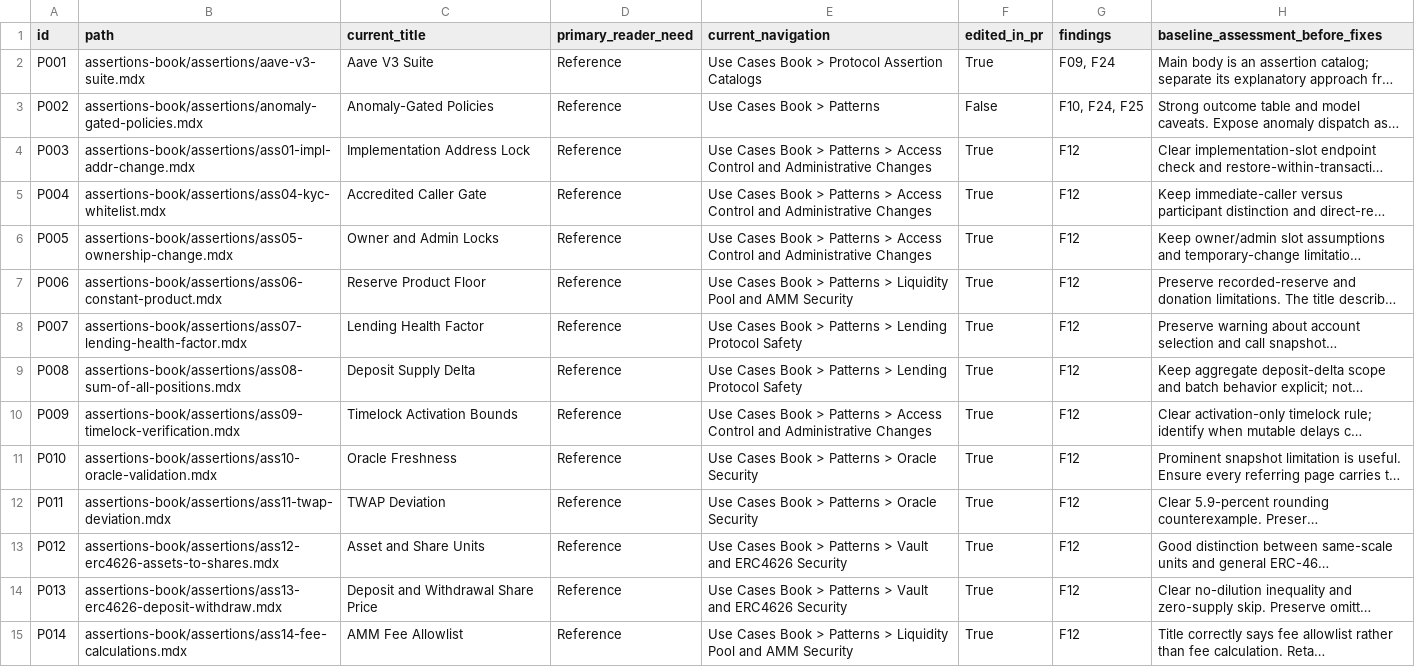
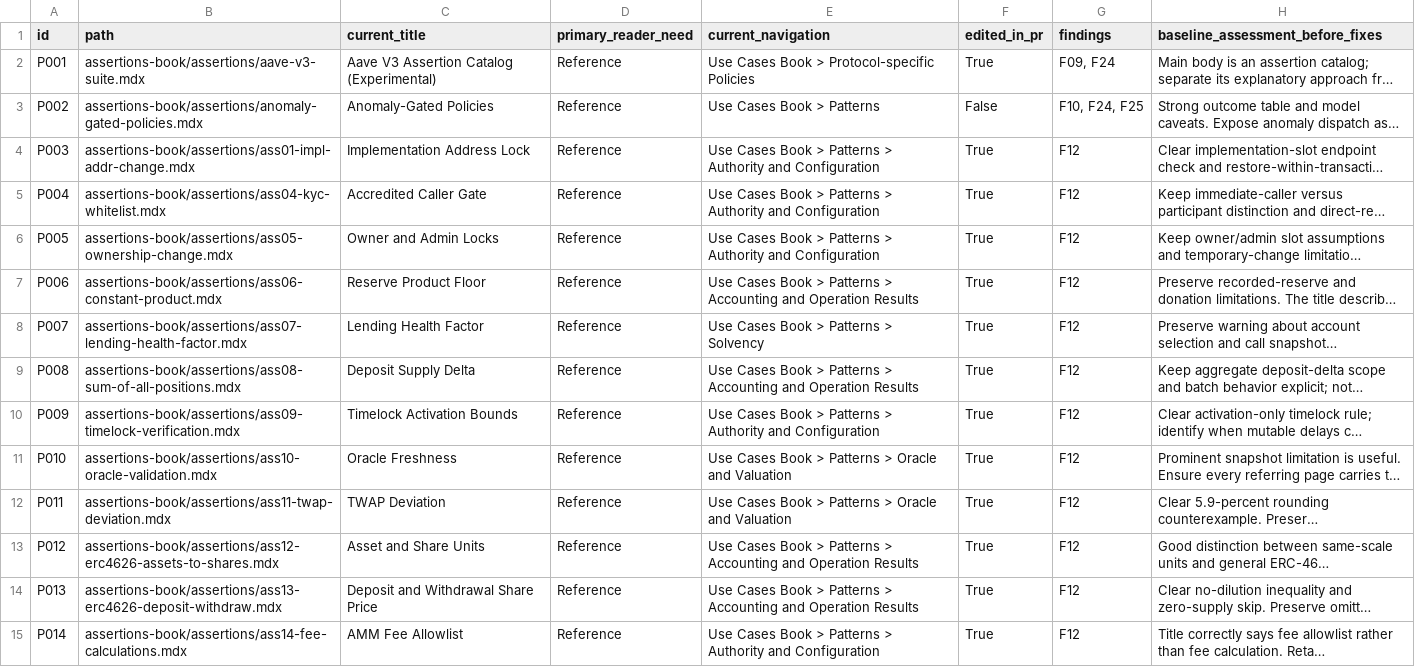
Before and after one commit to phylaxsystems/phylax-docs, a CSV file: .github/docs-audit/pages.csv, drawn as a sheet; only a part is shown; long unchanged cells end in …; the diff covers the shown part only; the diff names each change by its address in the sheet, - before the commit and + after, or states it on an @@ line.

```diff
--- a/.github/docs-audit/pages.csv
+++ b/.github/docs-audit/pages.csv
-C2 (current_title): Aave V3 Suite
+C2 (current_title): Aave V3 Assertion Catalog (Experimental)
-E2 (current_navigation): Use Cases Book > Protocol Assertion Catalogs
+E2 (current_navigation): Use Cases Book > Protocol-specific Policies
-E4:E6 (current_navigation): …Patterns > Access Control and Administrative Changes
+E4:E6 (current_navigation): …Patterns > Authority and Configuration
-E7 (current_navigation): …Patterns > Liquidity Pool and AMM Security
+E7 (current_navigation): …Patterns > Accounting and Operation Results
-E8 (current_navigation): Use Cases Book > Patterns > Lending Protocol Safety
+E8 (current_navigation): Use Cases Book > Patterns > Solvency
-E9 (current_navigation): …Patterns > Lending Protocol Safety
+E9 (current_navigation): …Patterns > Accounting and Operation Results
-E10 (current_navigation): …Patterns > Access Control and Administrative Changes
+E10 (current_navigation): …Patterns > Authority and Configuration
-E11:E12 (current_navigation): …> Oracle Security
+E11:E12 (current_navigation): …> Oracle and Valuation
-E13:E14 (current_navigation): …Patterns > Vault and ERC4626 Security
+E13:E14 (current_navigation): …Patterns > Accounting and Operation Results
-E15 (current_navigation): …Patterns > Liquidity Pool and AMM Security
+E15 (current_navigation): …Patterns > Authority and Configuration
```
Also changed, not shown: 56 edited cells elsewhere in this file, .github/docs-audit/navigation.csv, 23 other files.
